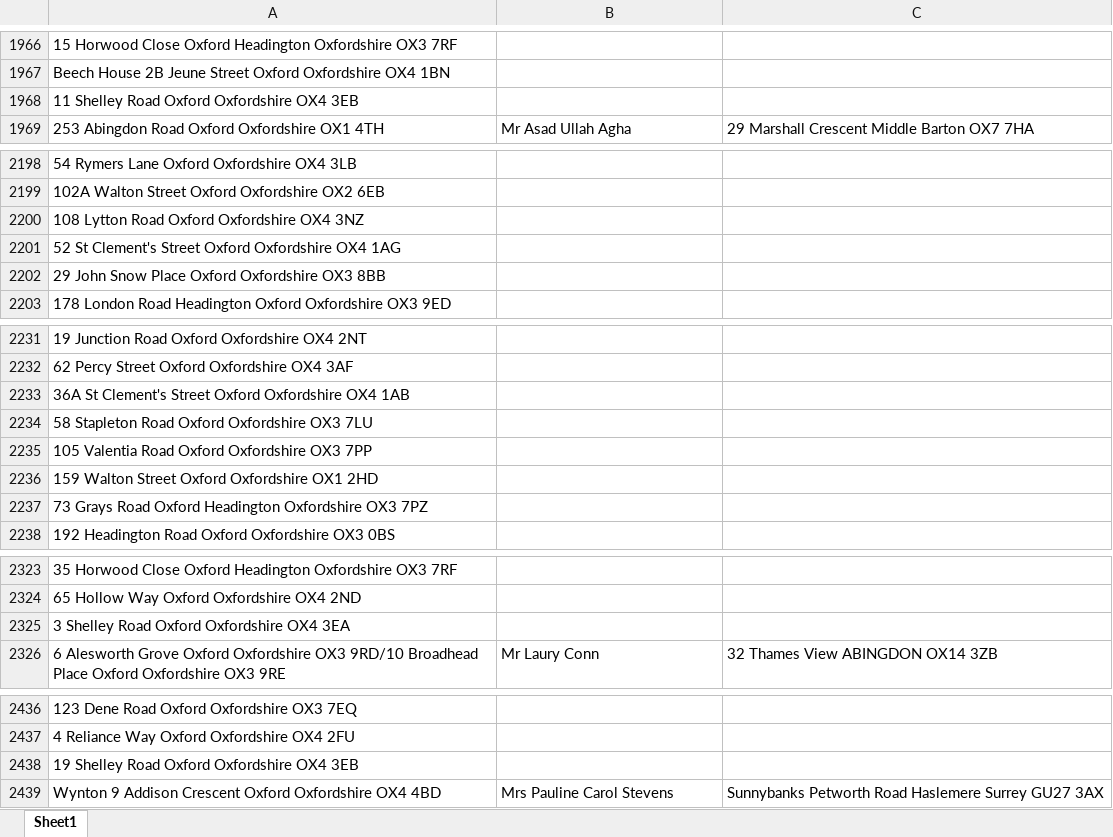
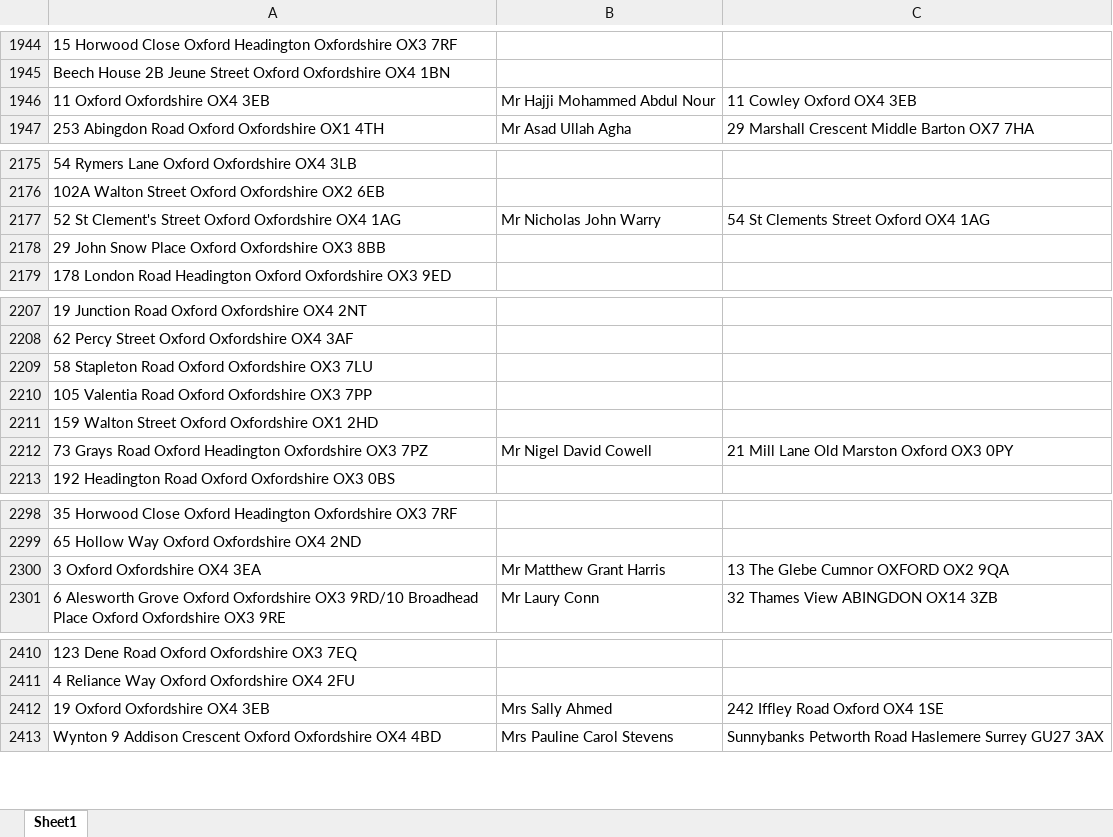
Before and after one commit to uach2016/complete-list, an Excel workbook: HMO list right extension.xlsx, sheet Sheet1, drawn as a sheet; only a part is shown, gaps mark what is left out; values as stored, in another font and other column widths than the file's, no borders; conditional formats and table styles not drawn; removed rows and columns are numbered as before the commit, all else as after; the diff covers the shown part only; the diff names each change by its address in the sheet, - before the commit and + after, or states it on an @@ line.

```diff
--- a/HMO list right extension.xlsx (sheet Sheet1)
+++ b/HMO list right extension.xlsx (sheet Sheet1)
-row 1968: 11 Shelley Road Oxford Oxfordshire OX4 3EB
+row 1946: 11 Oxford Oxfordshire OX4 3EB | Mr Hajji Mohammed Abdul Nour | 11 Cowley Oxford OX4 3EB
-row 2200: 108 Lytton Road Oxford Oxfordshire OX4 3NZ
-B2177: (empty)
+B2177: Mr Nicholas John Warry
-C2177: (empty)
+C2177: 54 St Clements Street Oxford OX4 1AG
-row 2233: 36A St Clement's Street Oxford Oxfordshire OX4 1AB
-B2212: (empty)
+B2212: Mr Nigel David Cowell
-C2212: (empty)
+C2212: 21 Mill Lane Old Marston Oxford OX3 0PY
-row 2325: 3 Shelley Road Oxford Oxfordshire OX4 3EA
+row 2300: 3 Oxford Oxfordshire OX4 3EA | Mr Matthew Grant Harris | 13 The Glebe Cumnor OXFORD OX2 9QA
-row 2438: 19 Shelley Road Oxford Oxfordshire OX4 3EB
+row 2412: 19 Oxford Oxfordshire OX4 3EB | Mrs Sally Ahmed | 242 Iffley Road Oxford OX4 1SE
```
Also changed, not shown: 4 added rows, 29 removed rows and 98 edited cells elsewhere in this sheet.
